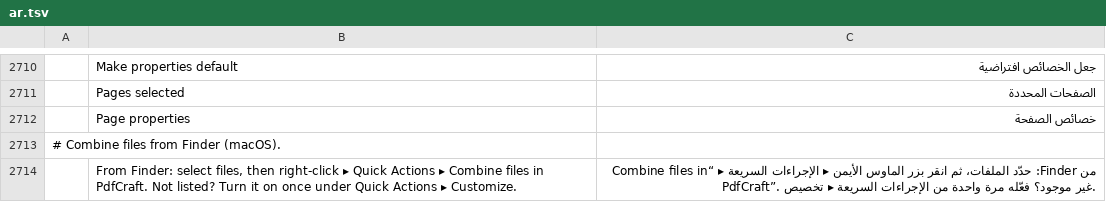
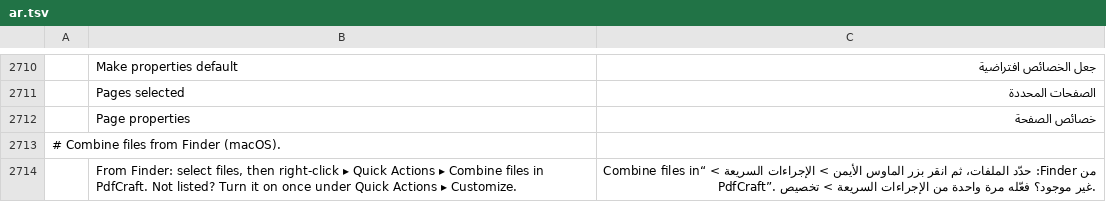
Before and after one commit to OddTony/clone.pdfcraft, a TSV file: crates/ui-egui/src/i18n/ar.tsv, drawn as a sheet; only a part is shown, gaps mark what is left out; the diff names each change by its address in the sheet, - before the commit and + after, or states it on an @@ line.

```diff
--- a/crates/ui-egui/src/i18n/ar.tsv
+++ b/crates/ui-egui/src/i18n/ar.tsv
-C2714: …الماوس الأيمن ▸ الإجراءات السريعة ▸ “Combine files in PdfCraft”. غير موجود؟ فعّله مرة واحدة من الإجراءات السريعة ▸ تخصيص.
+C2714: …الماوس الأيمن > الإجراءات السريعة > “Combine files in PdfCraft”. غير موجود؟ فعّله مرة واحدة من الإجراءات السريعة > تخصيص.
```
Also changed, not shown: crates/ui-egui/src/i18n/ja.tsv, crates/ui-egui/src/i18n/kk.tsv, 3 other files.
